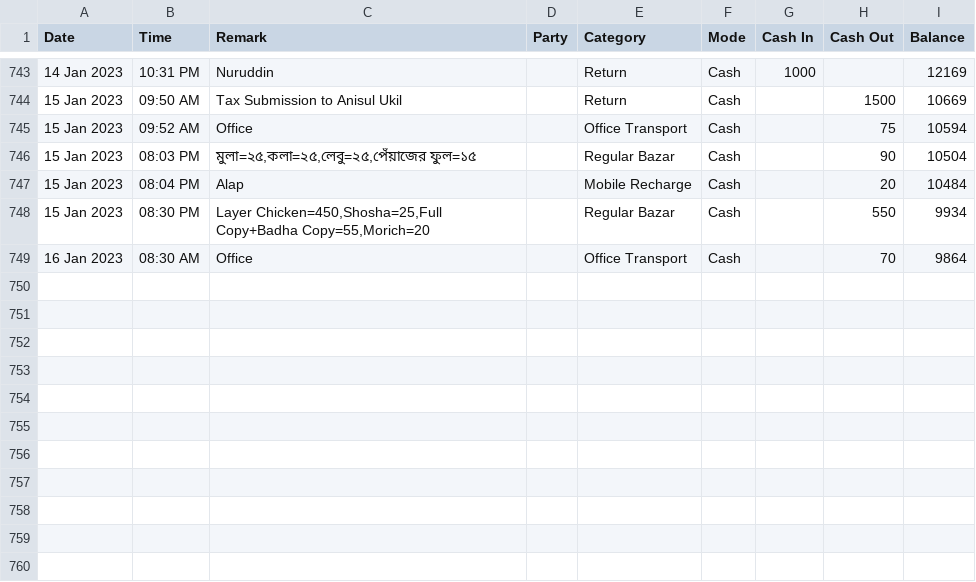
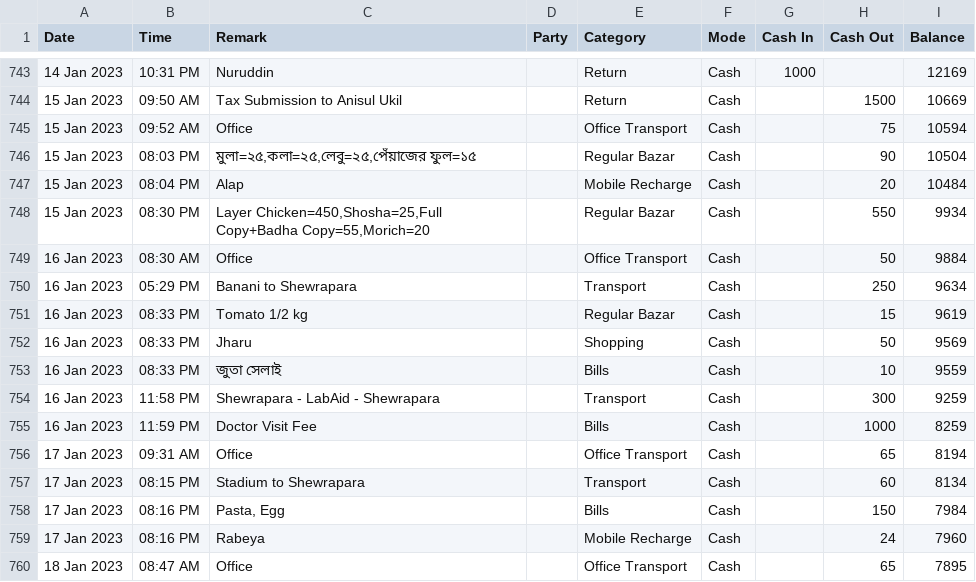
Before and after one commit to sohelranacse/analysis-data, a CSV file: budget/data.csv, drawn as a sheet; only a part is shown, gaps mark what is left out; the diff names each change by its address in the sheet, - before the commit and + after, or states it on an @@ line.

Commit message:
Update data

```diff
--- a/budget/data.csv
+++ b/budget/data.csv
-H749 (Cash Out): 70
+H749 (Cash Out): 50
-I749 (Balance): 9864
+I749 (Balance): 9884
+row 750: 16 Jan 2023 | 05:29 PM | Banani to Shewrapara |  | Transport | Cash |  | 250 | 9634
+row 751: 16 Jan 2023 | 08:33 PM | Tomato 1/2 kg |  | Regular Bazar | Cash |  | 15 | 9619
+row 752: 16 Jan 2023 | 08:33 PM | Jharu |  | Shopping | Cash |  | 50 | 9569
+row 753: 16 Jan 2023 | 08:33 PM | জুতা সেলাই |  | Bills | Cash |  | 10 | 9559
+row 754: 16 Jan 2023 | 11:58 PM | Shewrapara - LabAid - Shewrapara |  | Transport | Cash |  | 300 | 9259
+row 755: 16 Jan 2023 | 11:59 PM | Doctor Visit Fee |  | Bills | Cash |  | 1000 | 8259
+row 756: 17 Jan 2023 | 09:31 AM | Office |  | Office Transport | Cash |  | 65 | 8194
+row 757: 17 Jan 2023 | 08:15 PM | Stadium to Shewrapara |  | Transport | Cash |  | 60 | 8134
+row 758: 17 Jan 2023 | 08:16 PM | Pasta, Egg |  | Bills | Cash |  | 150 | 7984
+row 759: 17 Jan 2023 | 08:16 PM | Rabeya |  | Mobile Recharge | Cash |  | 24 | 7960
+row 760: 18 Jan 2023 | 08:47 AM | Office |  | Office Transport | Cash |  | 65 | 7895
```
